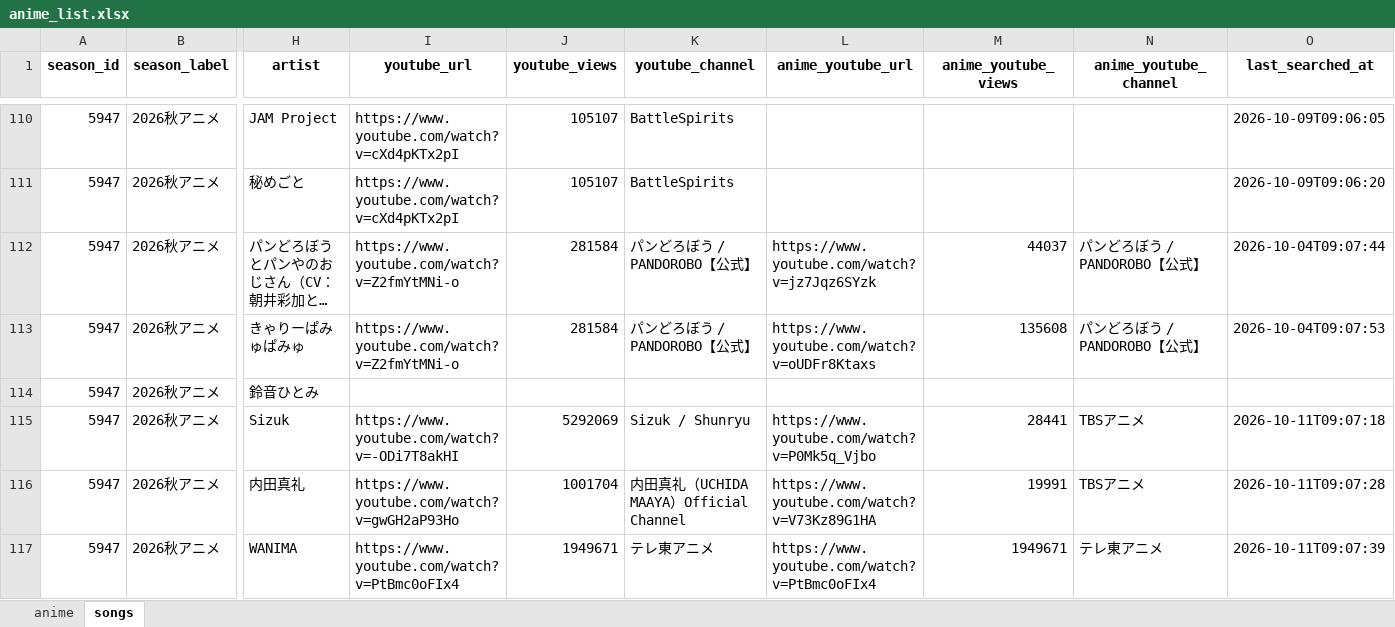
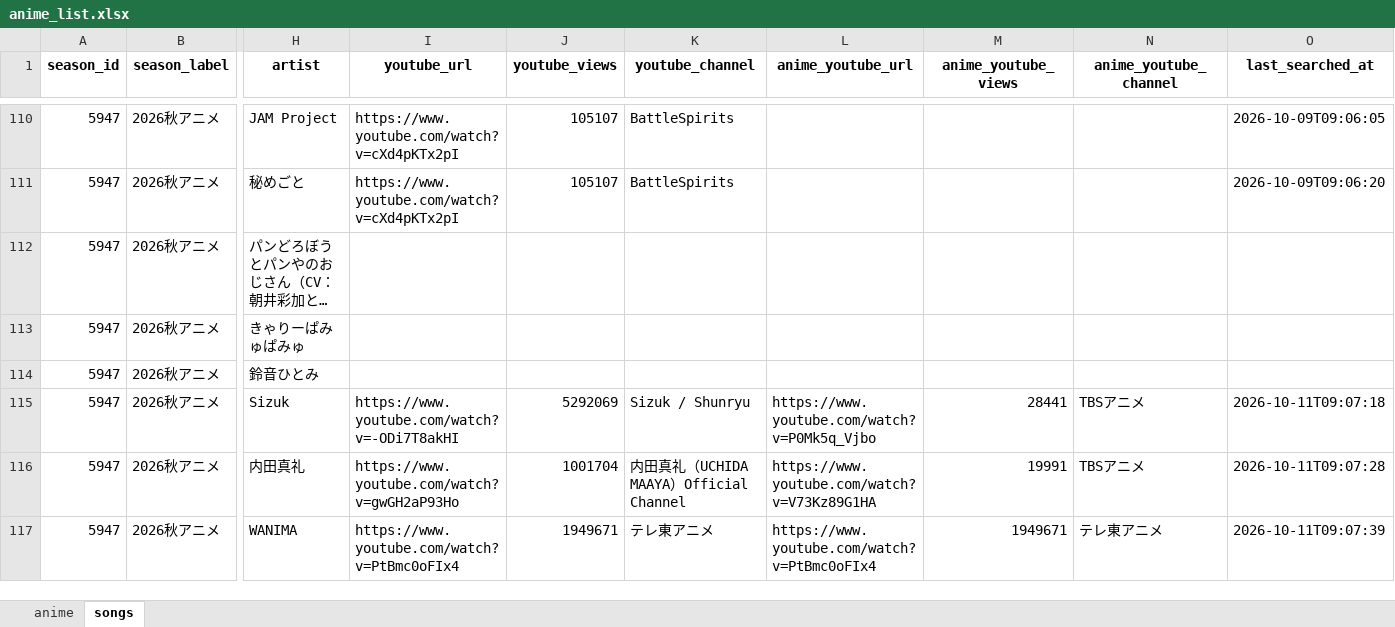
Before and after one commit to Anisong-Ranking/anime-list-updater, an Excel workbook: data/anime_list.xlsx, sheet songs, drawn as a sheet; only a part is shown, gaps mark what is left out; long unchanged cells end in …; values as stored, in another font and other column widths than the file's, no borders; the diff covers the shown part only; the diff names each change by its address in the sheet, - before the commit and + after, or states it on an @@ line.

Commit message:
auto: anime list update (PC) 2026-10-12

```diff
--- a/data/anime_list.xlsx (sheet songs)
+++ b/data/anime_list.xlsx (sheet songs)
-I112:I113 (youtube_url): https://www.youtube.com/watch?v=Z2fmYtMNi-o
+I112:I113 (youtube_url): (empty)
-J112:J113 (youtube_views): 281584
+J112:J113 (youtube_views): (empty)
-K112:K113 (youtube_channel): パンどろぼう / PANDOROBO【公式】
+K112:K113 (youtube_channel): (empty)
-L112 (anime_youtube_url): https://www.youtube.com/watch?v=jz7Jqz6SYzk
+L112 (anime_youtube_url): (empty)
-M112 (anime_youtube_views): 44037
+M112 (anime_youtube_views): (empty)
-N112:N113 (anime_youtube_channel): パンどろぼう / PANDOROBO【公式】
+N112:N113 (anime_youtube_channel): (empty)
-O112 (last_searched_at): 2026-10-04T09:07:44
+O112 (last_searched_at): (empty)
-L113 (anime_youtube_url): https://www.youtube.com/watch?v=oUDFr8Ktaxs
+L113 (anime_youtube_url): (empty)
-M113 (anime_youtube_views): 135608
+M113 (anime_youtube_views): (empty)
-O113 (last_searched_at): 2026-10-04T09:07:53
+O113 (last_searched_at): (empty)
```
Also changed, not shown: 137 edited cells elsewhere in this sheet, sheet anime, 5 other files.
